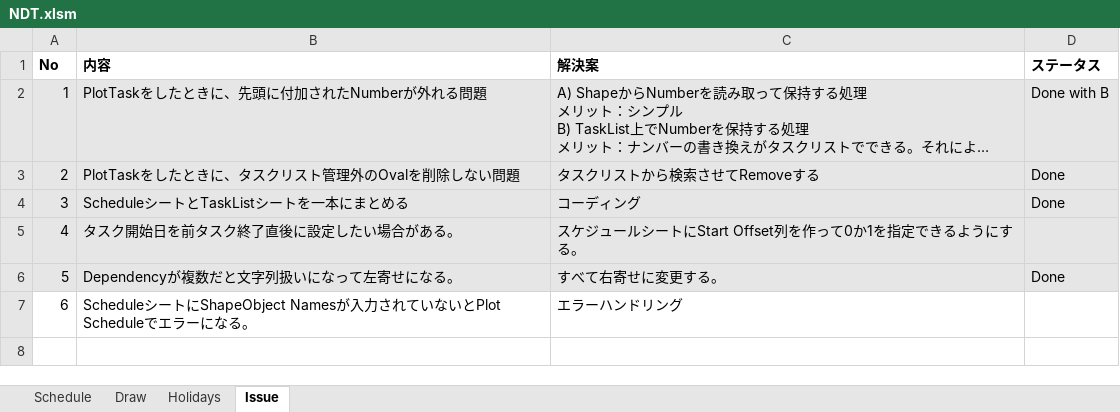
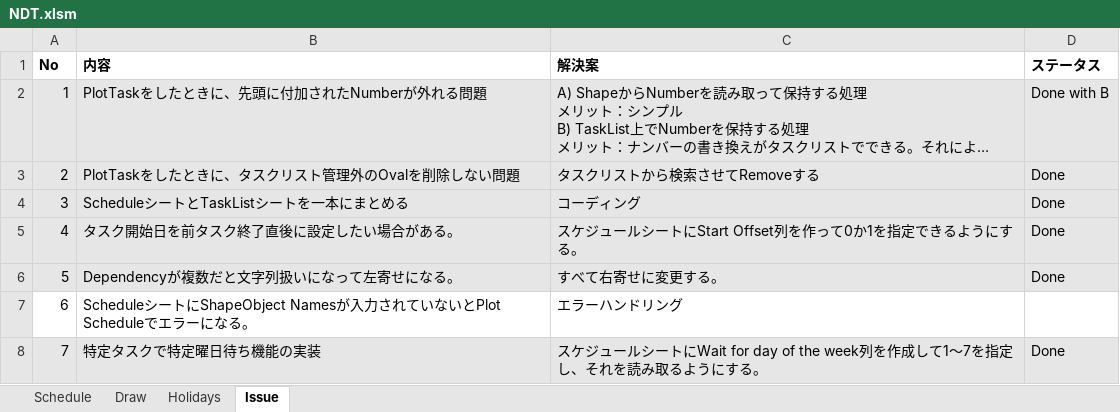
Before and after one commit to thom-jp/NetworkDiagramToolForExcel, an Excel workbook: bin/NDT.xlsm, sheet Issue, drawn as a sheet; long unchanged cells end in …; values as stored, in another font and other column widths than the file's, no borders; the diff names each change by its address in the sheet, - before the commit and + after, or states it on an @@ line.

```diff
--- a/bin/NDT.xlsm (sheet Issue)
+++ b/bin/NDT.xlsm (sheet Issue)
-D5 (ステータス): (empty)
+D5 (ステータス): Done
+row 8: 7 | 特定タスクで特定曜日待ち機能の実装 | スケジュールシートにWait for day of the week列を作成して1～7を指定し、それを読み取るようにする。 | Done
```
Also changed, not shown: sheet Schedule, charts or pictures, 2 other files.
